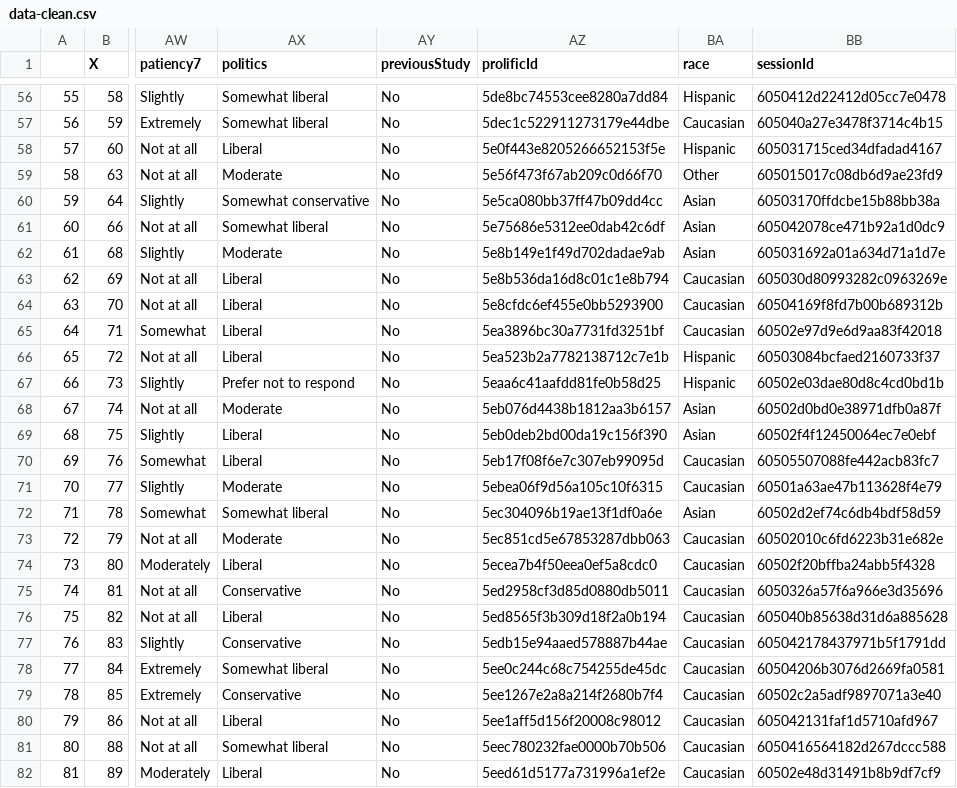
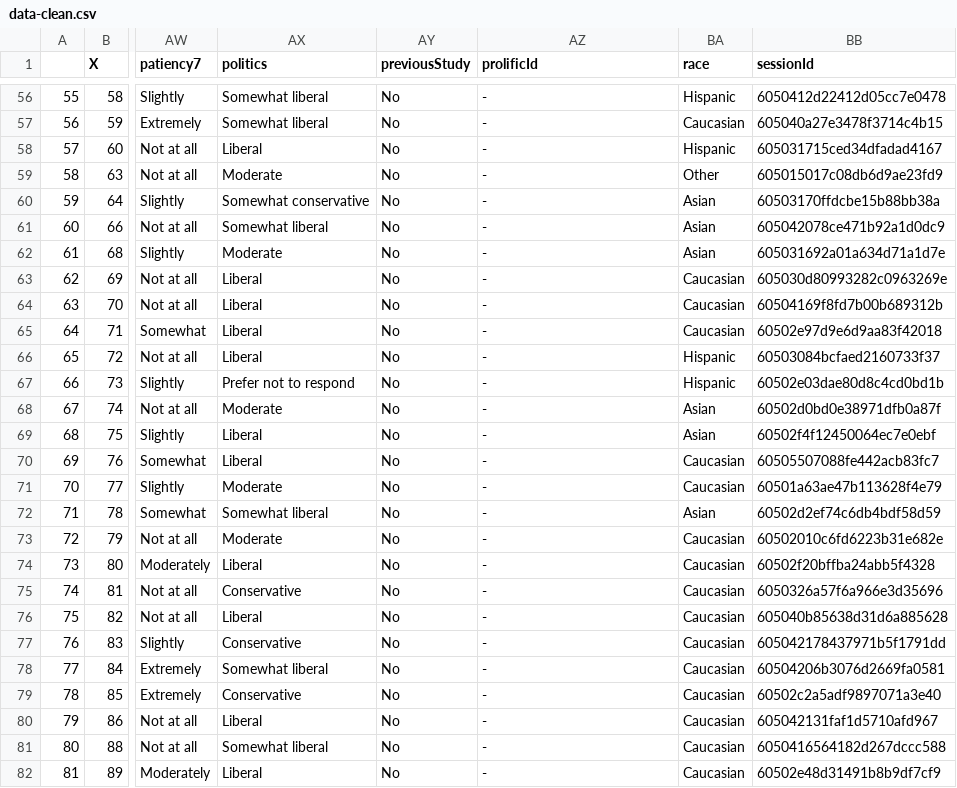
Before and after one commit to thegcamilo/AIArt_MoralStanding, a CSV file: study1/data/data-clean.csv, drawn as a sheet; only a part is shown, gaps mark what is left out; the diff covers the shown part only; the diff names each change by its address in the sheet, - before the commit and + after, or states it on an @@ line.

```diff
--- a/study1/data/data-clean.csv
+++ b/study1/data/data-clean.csv
-AZ56 (prolificId): 5de8bc74553cee8280a7dd84
+AZ56 (prolificId): -
-AZ57 (prolificId): 5dec1c522911273179e44dbe
+AZ57 (prolificId): -
-AZ58 (prolificId): 5e0f443e8205266652153f5e
+AZ58 (prolificId): -
-AZ59 (prolificId): 5e56f473f67ab209c0d66f70
+AZ59 (prolificId): -
-AZ60 (prolificId): 5e5ca080bb37ff47b09dd4cc
+AZ60 (prolificId): -
-AZ61 (prolificId): 5e75686e5312ee0dab42c6df
+AZ61 (prolificId): -
-AZ62 (prolificId): 5e8b149e1f49d702dadae9ab
+AZ62 (prolificId): -
-AZ63 (prolificId): 5e8b536da16d8c01c1e8b794
+AZ63 (prolificId): -
-AZ64 (prolificId): 5e8cfdc6ef455e0bb5293900
+AZ64 (prolificId): -
-AZ65 (prolificId): 5ea3896bc30a7731fd3251bf
+AZ65 (prolificId): -
-AZ66 (prolificId): 5ea523b2a7782138712c7e1b
+AZ66 (prolificId): -
-AZ67 (prolificId): 5eaa6c41aafdd81fe0b58d25
+AZ67 (prolificId): -
-AZ68 (prolificId): 5eb076d4438b1812aa3b6157
+AZ68 (prolificId): -
-AZ69 (prolificId): 5eb0deb2bd00da19c156f390
+AZ69 (prolificId): -
-AZ70 (prolificId): 5eb17f08f6e7c307eb99095d
+AZ70 (prolificId): -
-AZ71 (prolificId): 5ebea06f9d56a105c10f6315
+AZ71 (prolificId): -
-AZ72 (prolificId): 5ec304096b19ae13f1df0a6e
+AZ72 (prolificId): -
-AZ73 (prolificId): 5ec851cd5e67853287dbb063
+AZ73 (prolificId): -
-AZ74 (prolificId): 5ecea7b4f50eea0ef5a8cdc0
+AZ74 (prolificId): -
-AZ75 (prolificId): 5ed2958cf3d85d0880db5011
+AZ75 (prolificId): -
-AZ76 (prolificId): 5ed8565f3b309d18f2a0b194
+AZ76 (prolificId): -
-AZ77 (prolificId): 5edb15e94aaed578887b44ae
+AZ77 (prolificId): -
-AZ78 (prolificId): 5ee0c244c68c754255de45dc
+AZ78 (prolificId): -
-AZ79 (prolificId): 5ee1267e2a8a214f2680b7f4
+AZ79 (prolificId): -
-AZ80 (prolificId): 5ee1aff5d156f20008c98012
+AZ80 (prolificId): -
-AZ81 (prolificId): 5eec780232fae0000b70b506
+AZ81 (prolificId): -
-AZ82 (prolificId): 5eed61d5177a731996a1ef2e
+AZ82 (prolificId): -
```
Also changed, not shown: 113 edited cells elsewhere in this file, study1/data/data-160.csv, 6 other files.
